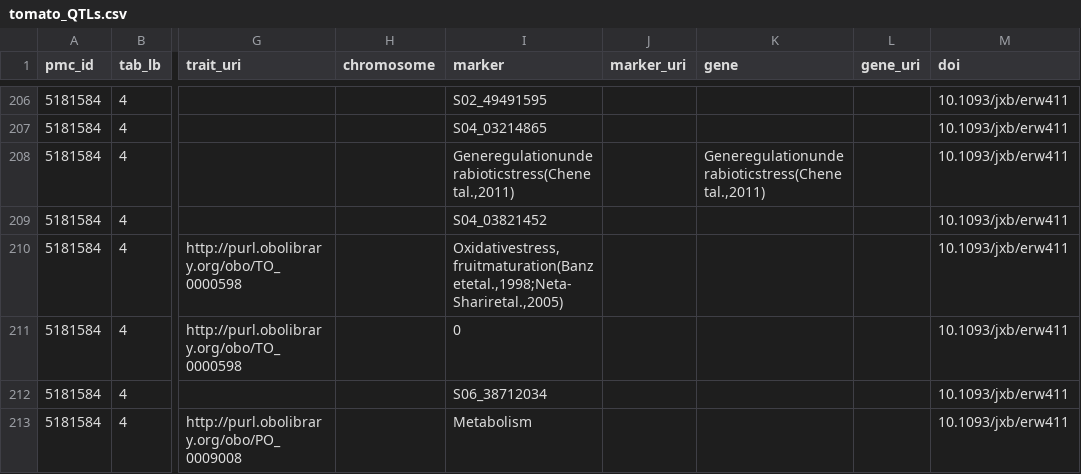
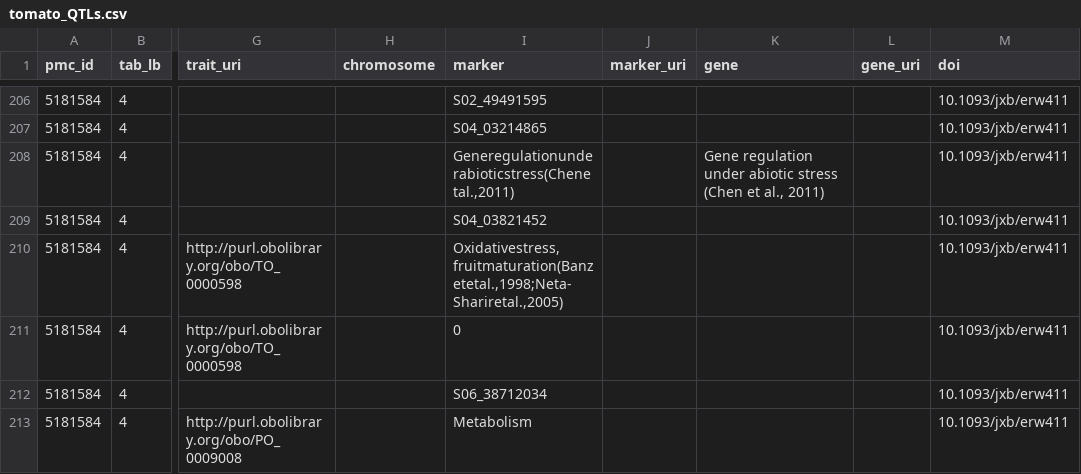
Before and after one commit to PBR/QTM, a CSV file: data/output/csv/tomato_QTLs.csv, drawn as a sheet; only a part is shown, gaps mark what is left out; the diff names each change by its address in the sheet, - before the commit and + after, or states it on an @@ line.

```diff
--- a/data/output/csv/tomato_QTLs.csv
+++ b/data/output/csv/tomato_QTLs.csv
-K208 (gene): Generegulationunderabioticstress(Chenetal.,2011)
+K208 (gene): Gene regulation under abiotic stress (Chen et al., 2011)
```
Also changed, not shown: 8 other files.
